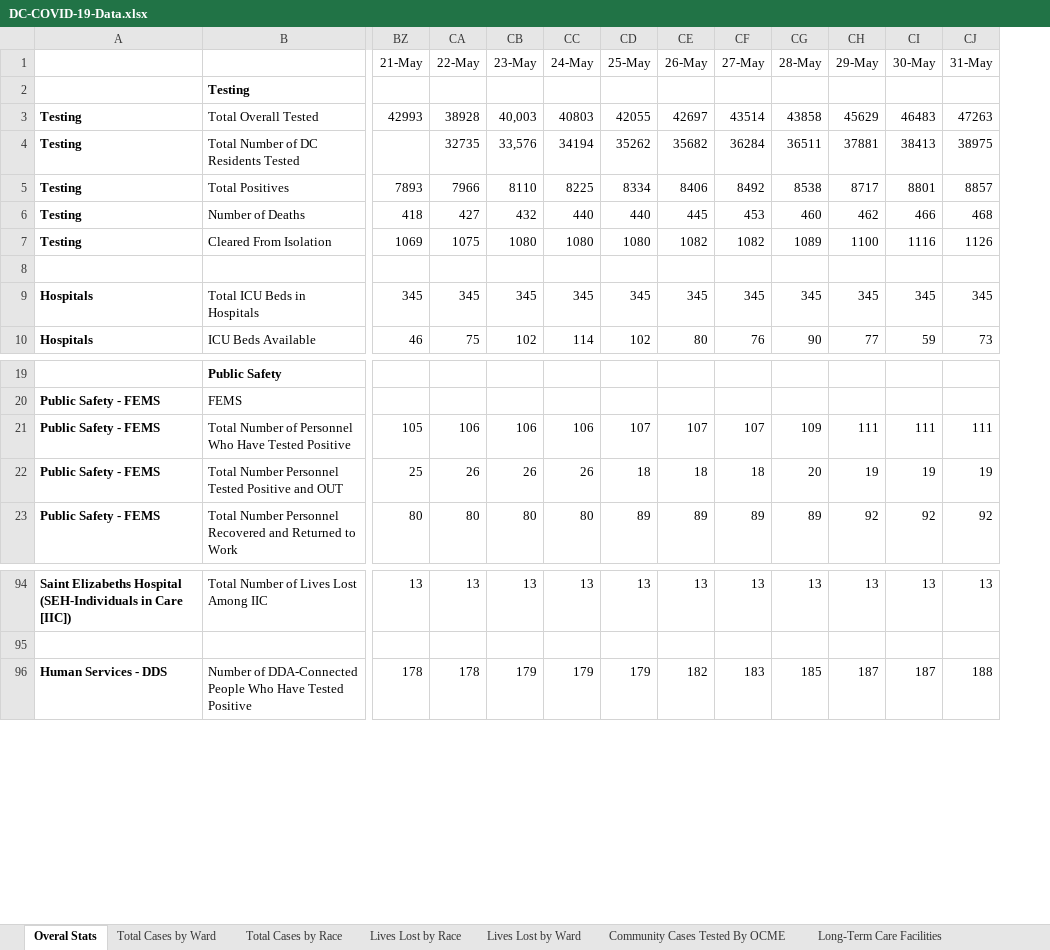
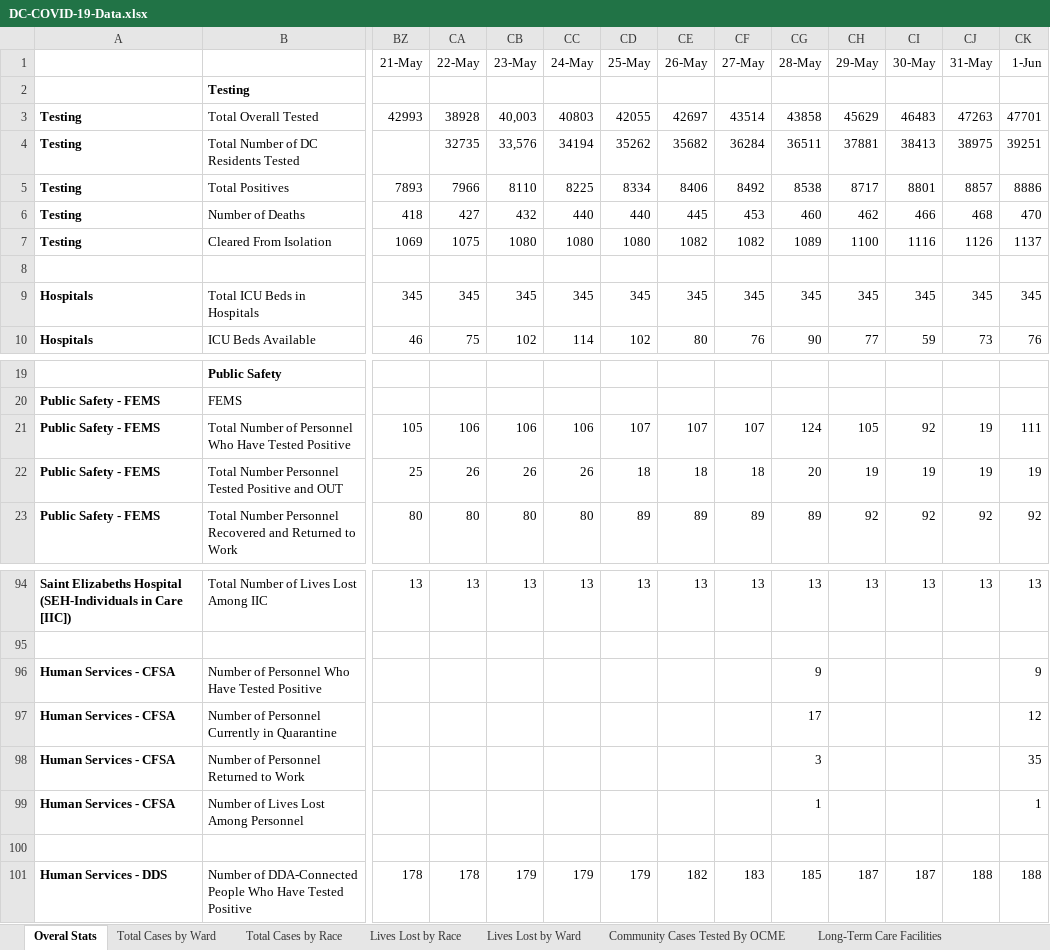
Before and after one commit to cobie8a/covid19-va-md-dc, an Excel workbook: temp/DC-COVID-19-Data.xlsx, sheet Overal Stats, drawn as a sheet; only a part is shown, gaps mark what is left out; values as stored, in another font and other column widths than the file's, no borders; rows hold the shown columns only; the diff names each change by its address in the sheet, - before the commit and + after, or states it on an @@ line.

Commit message:
02 Jun data update

```diff
--- a/temp/DC-COVID-19-Data.xlsx (sheet Overal Stats)
+++ b/temp/DC-COVID-19-Data.xlsx (sheet Overal Stats)
+column CK (1-Jun), rows 3-10: 47701 | 39251 | 8886 | 470 | 1137 |  | 345 | 76; rows 21-23: 111 | 19 | 92; row 94: 13; row 101: 188
-CG21 (28-May): 109
+CG21 (28-May): 124
-CH21 (29-May): 111
+CH21 (29-May): 105
-CI21 (30-May): 111
+CI21 (30-May): 92
-CJ21 (31-May): 111
+CJ21 (31-May): 19
+row 96: Human Services - CFSA | Number of Personnel Who Have Tested Positive |  |  |  |  |  |  |  | 9 |  |  |  | 9
+row 97: Human Services - CFSA | Number of Personnel Currently in Quarantine |  |  |  |  |  |  |  | 17 |  |  |  | 12
+row 98: Human Services - CFSA | Number of Personnel Returned to Work |  |  |  |  |  |  |  | 3 |  |  |  | 35
+row 99: Human Services - CFSA | Number of Lives Lost Among Personnel |  |  |  |  |  |  |  | 1 |  |  |  | 1
+row 100: (empty)
```
Also changed, not shown: sheet Community Cases Tested By OCME, sheet Lives Lost by Race, sheet Lives Lost by Ward, sheet Total Cases by Ward, sheet Total Cases by Race, sheet Long-Term Care Facilities, covid-19.xlsx, 10 other files.
